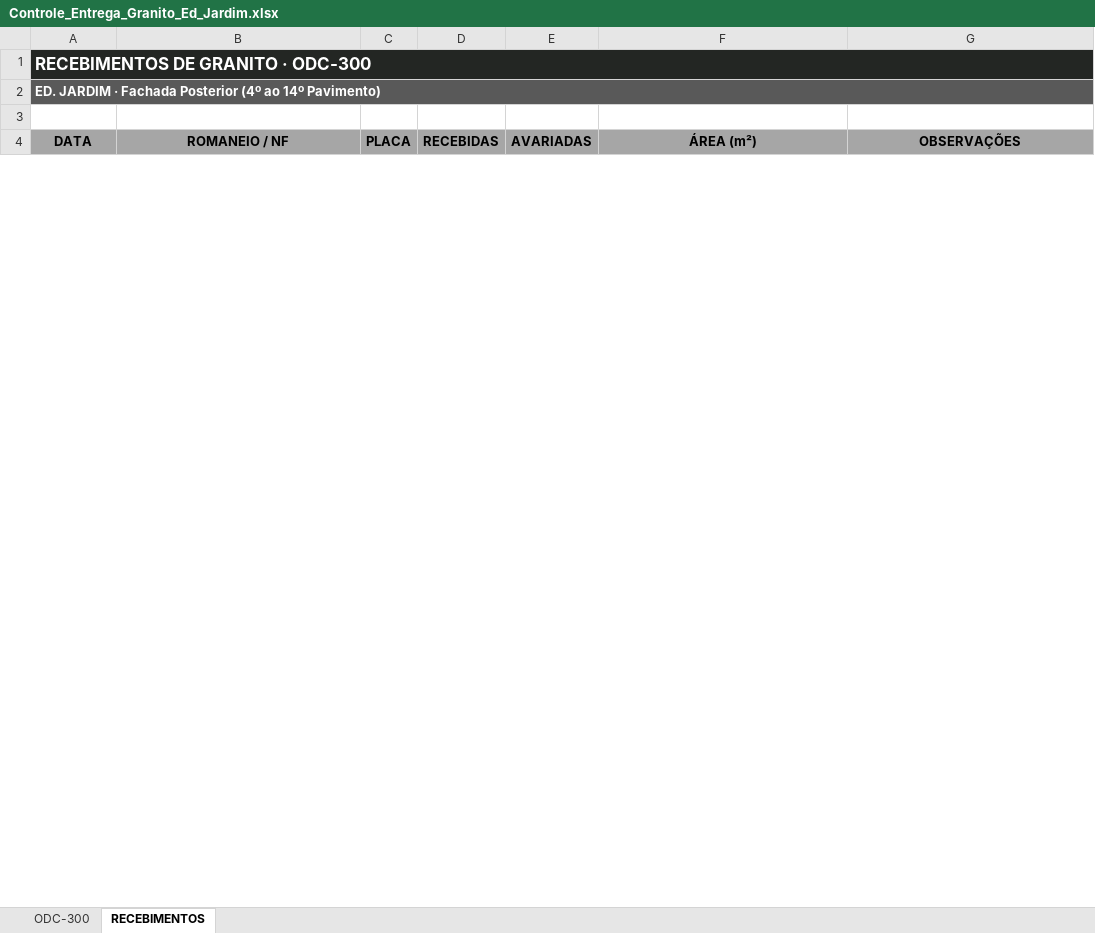
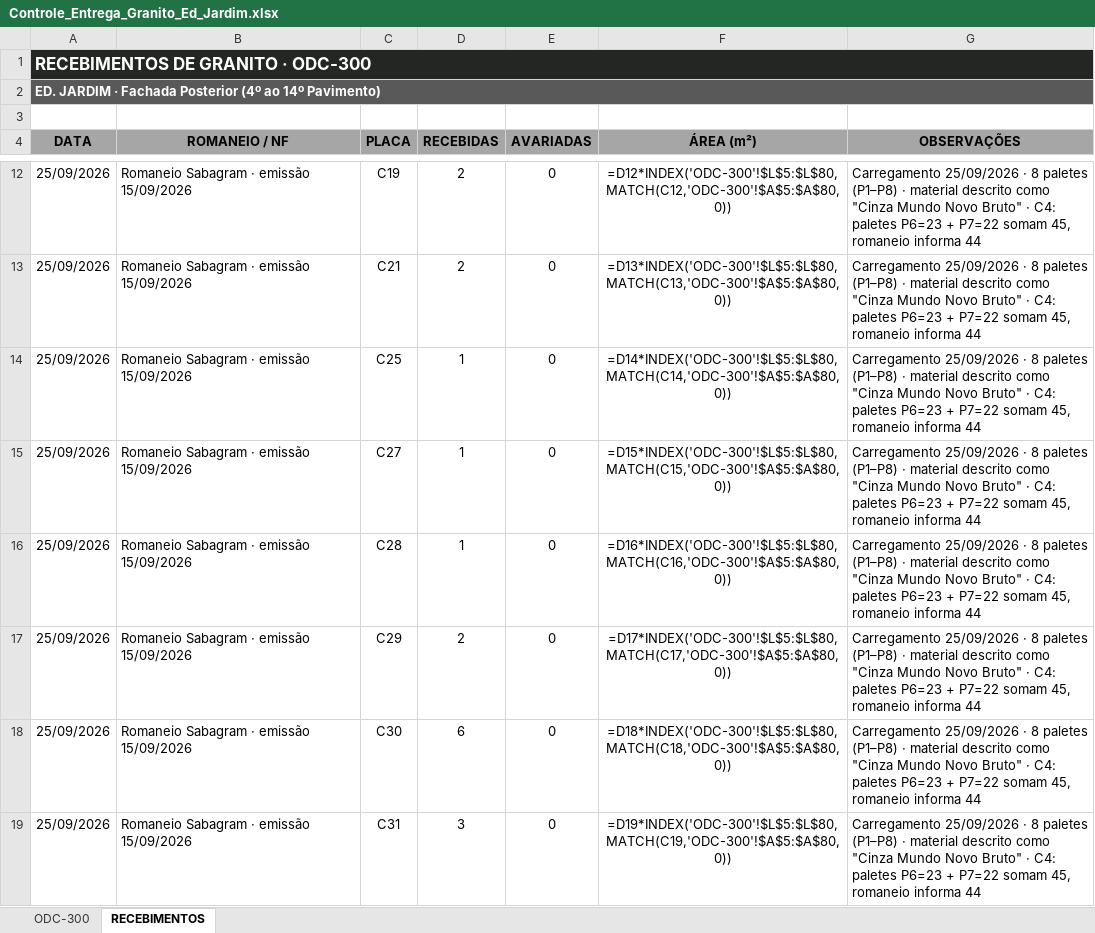
Before and after one commit to ytddp47yfg-glitch/silver-octo-meme, an Excel workbook: Controle_Entrega_Granito_Ed_Jardim.xlsx, sheet RECEBIMENTOS, drawn as a sheet; only a part is shown, gaps mark what is left out; values as stored, in another font and other column widths than the file's, no borders; formulas without a stored value are shown as written; the diff covers the shown part only; the diff names each change by its address in the sheet, - before the commit and + after, or states it on an @@ line.

```diff
--- a/Controle_Entrega_Granito_Ed_Jardim.xlsx (sheet RECEBIMENTOS)
+++ b/Controle_Entrega_Granito_Ed_Jardim.xlsx (sheet RECEBIMENTOS)
+row 12: 25/09/2026 | Romaneio Sabagram · emissão 15/09/2026 | C19 | 2 | 0 | =D12*INDEX('ODC-300'!$L$5:$L$80,MATCH(C12,'ODC-300'!$A$5:$A$80,0)) | Carregamento 25/09/2026 · 8 paletes (P1–P8) · material descrito como "Cinza Mundo Novo Bruto" · C4: paletes P6=23 + P7=22 somam 45, romaneio informa 44
+row 13: 25/09/2026 | Romaneio Sabagram · emissão 15/09/2026 | C21 | 2 | 0 | =D13*INDEX('ODC-300'!$L$5:$L$80,MATCH(C13,'ODC-300'!$A$5:$A$80,0)) | Carregamento 25/09/2026 · 8 paletes (P1–P8) · material descrito como "Cinza Mundo Novo Bruto" · C4: paletes P6=23 + P7=22 somam 45, romaneio informa 44
+row 14: 25/09/2026 | Romaneio Sabagram · emissão 15/09/2026 | C25 | 1 | 0 | =D14*INDEX('ODC-300'!$L$5:$L$80,MATCH(C14,'ODC-300'!$A$5:$A$80,0)) | Carregamento 25/09/2026 · 8 paletes (P1–P8) · material descrito como "Cinza Mundo Novo Bruto" · C4: paletes P6=23 + P7=22 somam 45, romaneio informa 44
+row 15: 25/09/2026 | Romaneio Sabagram · emissão 15/09/2026 | C27 | 1 | 0 | =D15*INDEX('ODC-300'!$L$5:$L$80,MATCH(C15,'ODC-300'!$A$5:$A$80,0)) | Carregamento 25/09/2026 · 8 paletes (P1–P8) · material descrito como "Cinza Mundo Novo Bruto" · C4: paletes P6=23 + P7=22 somam 45, romaneio informa 44
+row 16: 25/09/2026 | Romaneio Sabagram · emissão 15/09/2026 | C28 | 1 | 0 | =D16*INDEX('ODC-300'!$L$5:$L$80,MATCH(C16,'ODC-300'!$A$5:$A$80,0)) | Carregamento 25/09/2026 · 8 paletes (P1–P8) · material descrito como "Cinza Mundo Novo Bruto" · C4: paletes P6=23 + P7=22 somam 45, romaneio informa 44
+row 17: 25/09/2026 | Romaneio Sabagram · emissão 15/09/2026 | C29 | 2 | 0 | =D17*INDEX('ODC-300'!$L$5:$L$80,MATCH(C17,'ODC-300'!$A$5:$A$80,0)) | Carregamento 25/09/2026 · 8 paletes (P1–P8) · material descrito como "Cinza Mundo Novo Bruto" · C4: paletes P6=23 + P7=22 somam 45, romaneio informa 44
+row 18: 25/09/2026 | Romaneio Sabagram · emissão 15/09/2026 | C30 | 6 | 0 | =D18*INDEX('ODC-300'!$L$5:$L$80,MATCH(C18,'ODC-300'!$A$5:$A$80,0)) | Carregamento 25/09/2026 · 8 paletes (P1–P8) · material descrito como "Cinza Mundo Novo Bruto" · C4: paletes P6=23 + P7=22 somam 45, romaneio informa 44
+row 19: 25/09/2026 | Romaneio Sabagram · emissão 15/09/2026 | C31 | 3 | 0 | =D19*INDEX('ODC-300'!$L$5:$L$80,MATCH(C19,'ODC-300'!$A$5:$A$80,0)) | Carregamento 25/09/2026 · 8 paletes (P1–P8) · material descrito como "Cinza Mundo Novo Bruto" · C4: paletes P6=23 + P7=22 somam 45, romaneio informa 44
```
Also changed, not shown: 7 added rows and 1 removed row elsewhere in this sheet.
